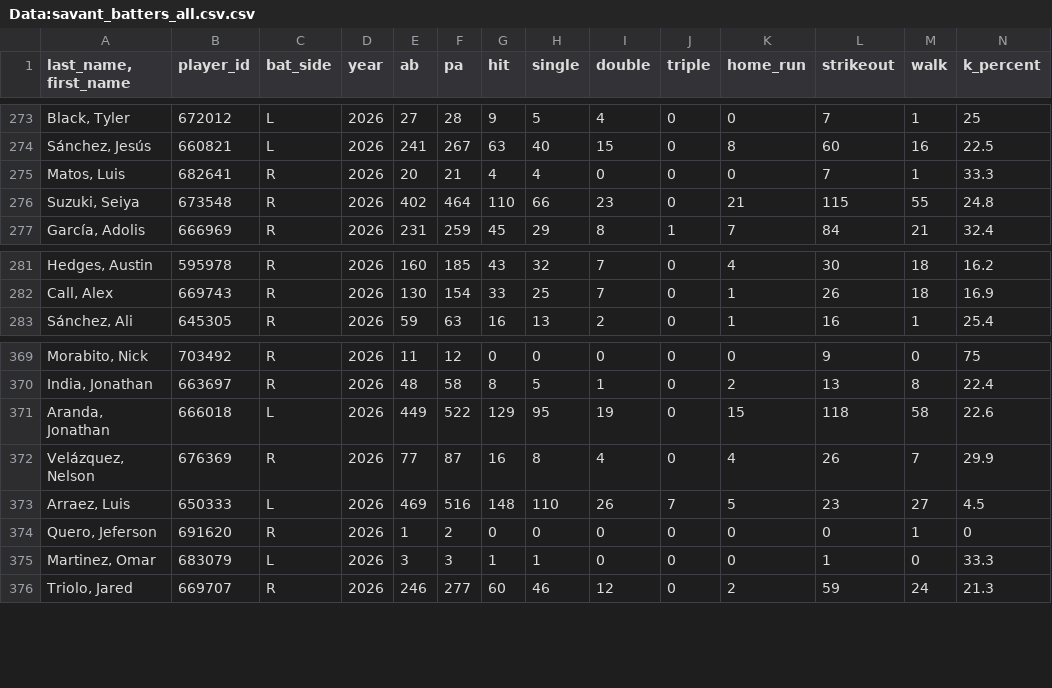
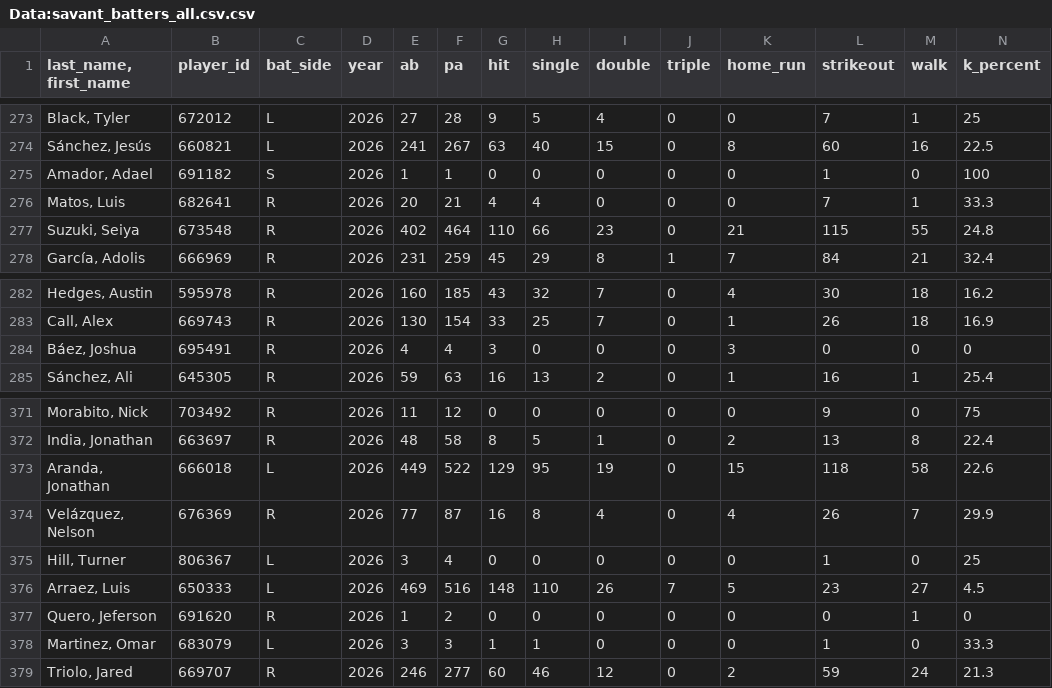
Before and after one commit to Mrbets850/mlb-data-app, a CSV file: Data:savant_batters_all.csv.csv, drawn as a sheet; only a part is shown, gaps mark what is left out; rows hold the shown columns only; the diff names each change by its address in the sheet, - before the commit and + after, or states it on an @@ line.

Commit message:
Auto-refresh Savant data 2026-08-16 15:27Z

```diff
--- a/Data:savant_batters_all.csv.csv
+++ b/Data:savant_batters_all.csv.csv
+row 275: Amador, Adael | 691182 | S | 2026 | 1 | 1 | 0 | 0 | 0 | 0 | 0 | 1 | 0 | 100
+row 284: Báez, Joshua | 695491 | R | 2026 | 4 | 4 | 3 | 0 | 0 | 0 | 3 | 0 | 0 | 0
+row 375: Hill, Turner | 806367 | L | 2026 | 3 | 4 | 0 | 0 | 0 | 0 | 0 | 1 | 0 | 25
```
Also changed, not shown: Data:savant_pitcher_stats.csv, Data:savant_pitchers.csv.csv.
